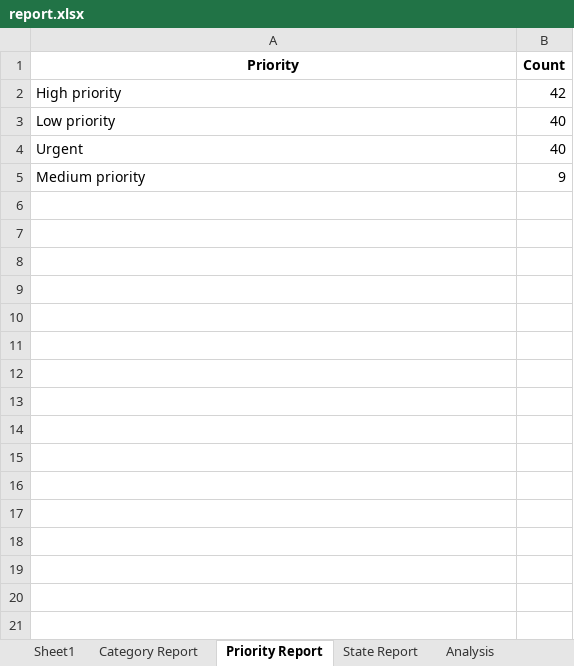
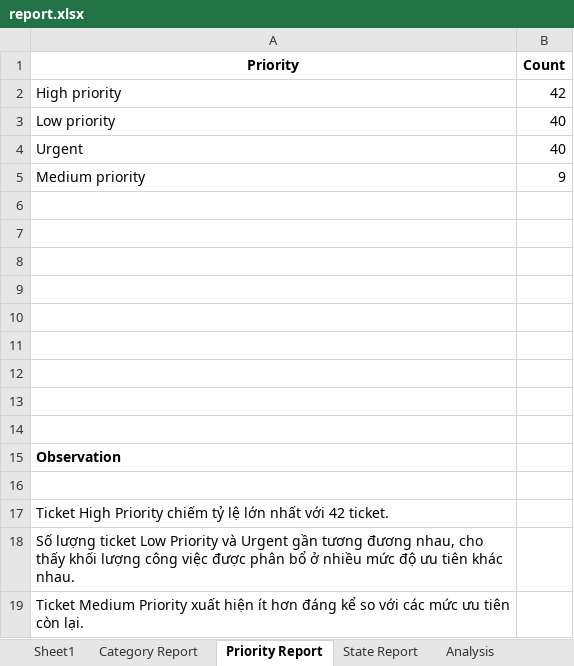
Before and after one commit to nguyenne-dev/Training-Remote, an Excel workbook: week 5/Report/report.xlsx, sheet Priority Report, drawn as a sheet; values as stored, in another font and other column widths than the file's, no borders; charts and pictures not drawn; the diff names each change by its address in the sheet, - before the commit and + after, or states it on an @@ line.

Commit message:
update report

```diff
--- a/week 5/Report/report.xlsx (sheet Priority Report)
+++ b/week 5/Report/report.xlsx (sheet Priority Report)
+row 6: (empty)
+row 7: (empty)
+row 8: (empty)
+row 9: (empty)
+row 10: (empty)
+row 11: (empty)
+row 12: (empty)
+row 13: (empty)
+row 14: (empty)
+row 15: Observation
+row 16: (empty)
+row 17: Ticket High Priority chiếm tỷ lệ lớn nhất với 42 ticket.
+row 18: Số lượng ticket Low Priority và Urgent gần tương đương nhau, cho thấy khối lượng công việc được phân bổ ở nhiều mức độ ưu tiên khác nhau.
+row 19: Ticket Medium Priority xuất hiện ít hơn đáng kể so với các mức ưu tiên còn lại.
```
Also changed, not shown: sheet Analysis, sheet Category Report, charts or pictures.
